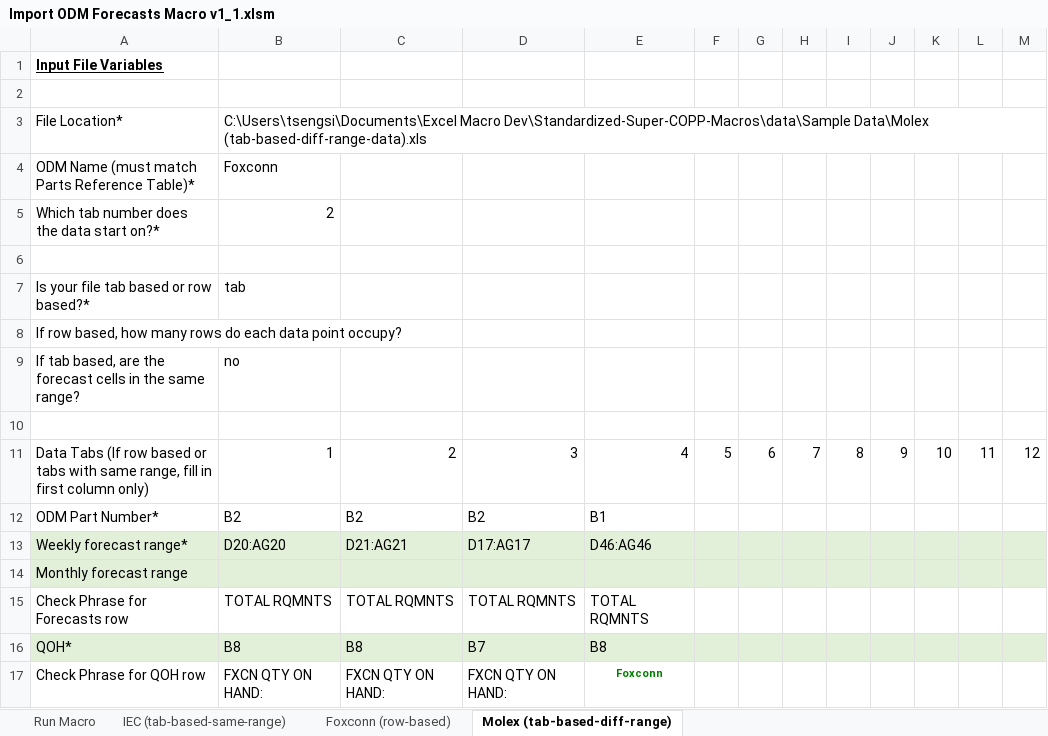
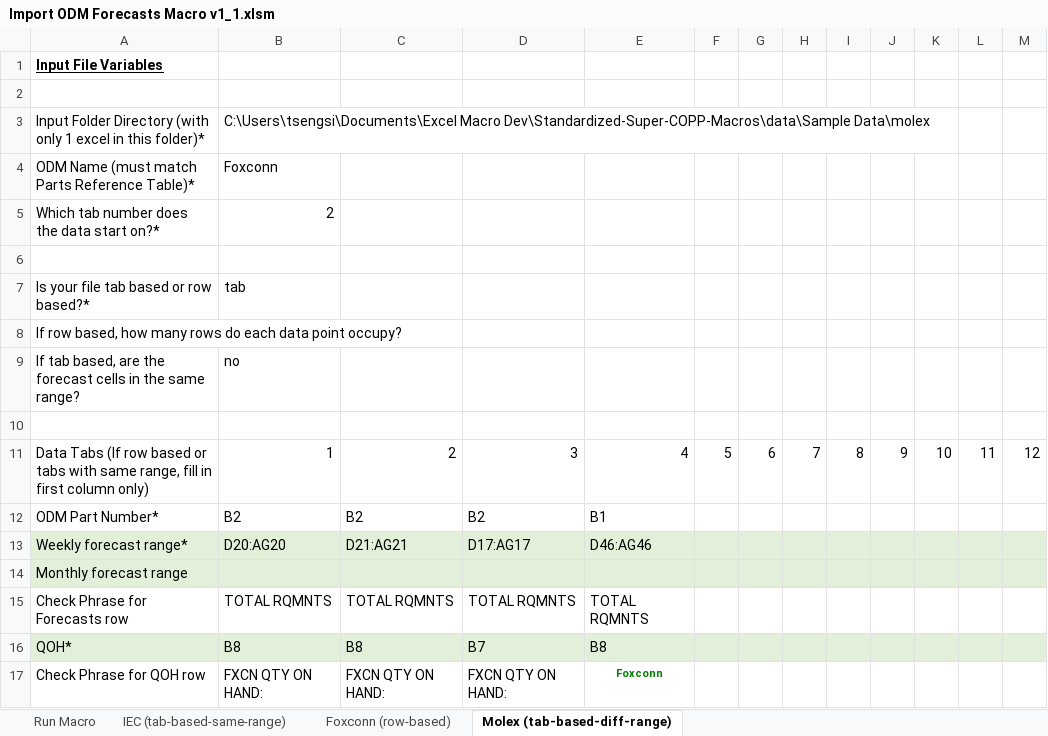
Before and after one commit to sthtseng/Standardized-Super-COPP-Macros, an Excel workbook: dist/Import ODM Forecasts Macro v1_1.xlsm, sheet Molex (tab-based-diff-range), drawn as a sheet; values as stored, in another font and other column widths than the file's, no borders; removed rows and columns are numbered as before the commit, all else as after; the diff names each change by its address in the sheet, - before the commit and + after, or states it on an @@ line.

```diff
--- a/dist/Import ODM Forecasts Macro v1_1.xlsm (sheet Molex (tab-based-diff-range))
+++ b/dist/Import ODM Forecasts Macro v1_1.xlsm (sheet Molex (tab-based-diff-range))
-row 3: File Location* | C:\Users\tsengsi\Documents\Excel Macro Dev\Standardized-Super-COPP-Macros\data\Sample Data\Molex (tab-based-diff-range-data).xls
+row 3: Input Folder Directory (with only 1 excel in this folder)* | C:\Users\tsengsi\Documents\Excel Macro Dev\Standardized-Super-COPP-Macros\data\Sample Data\molex
```
Also changed, not shown: sheet IEC (tab-based-same-range), sheet Foxconn (row-based), 1 other file.
